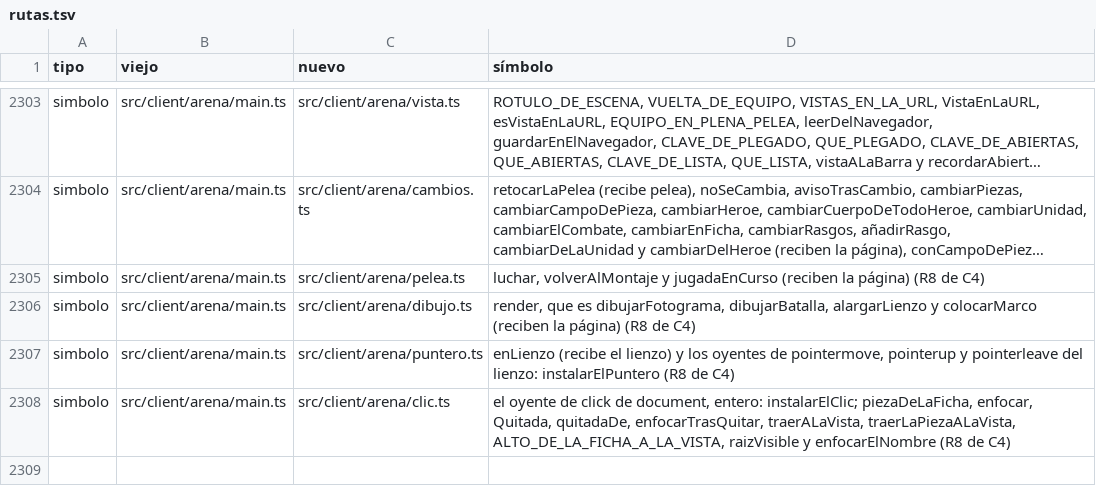
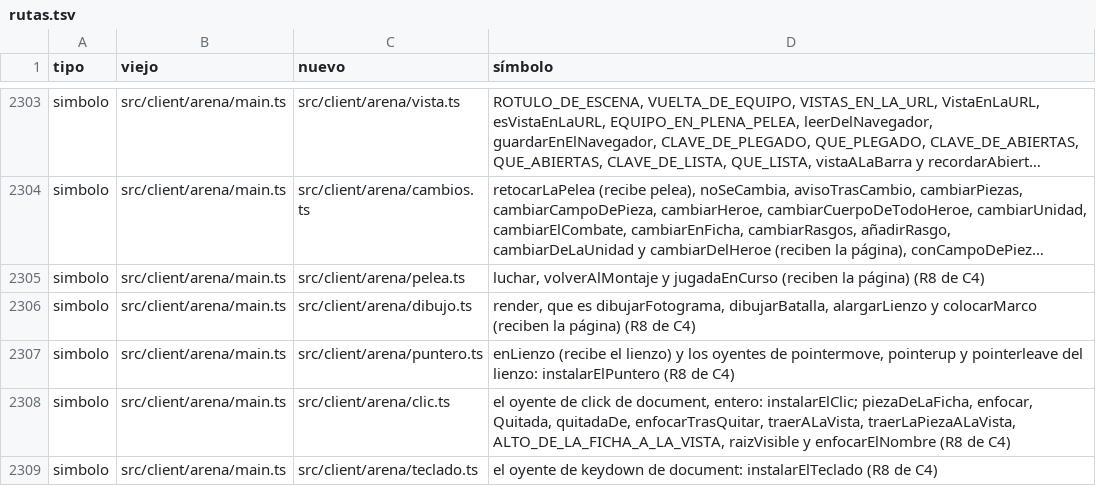
Before and after one commit to alberto-hortelano/heroes-of-silence, a TSV file: docs/agents/2026-11-06-reorganizacion-de-la-arquitectura/rutas.tsv, drawn as a sheet; only a part is shown, gaps mark what is left out; long unchanged cells end in ….

```diff
--- a/docs/agents/2026-11-06-reorganizacion-de-la-arquitectura/rutas.tsv
+++ b/docs/agents/2026-11-06-reorganizacion-de-la-arquitectura/rutas.tsv
@@ -2308 +2308,2 @@ simbolo	src/client/arena/main.ts	src/client/arena/puntero.ts	enLienzo (recibe el
 simbolo	src/client/arena/main.ts	src/client/arena/clic.ts	el oyente de click de document, entero: instalarElClic; piezaDeLaFicha, enfocar, Quitada, quitadaDe, enfocarTrasQuitar, traerALaVista, traerLaPiezaALaVista, ALTO_DE_LA_FICHA_A_LA_VISTA, raizVisible y enfocarElNombre (R8 de C4)
+simbolo	src/client/arena/main.ts	src/client/arena/teclado.ts	el oyente de keydown de document: instalarElTeclado (R8 de C4)
```
Also changed, not shown: 2 other files.
